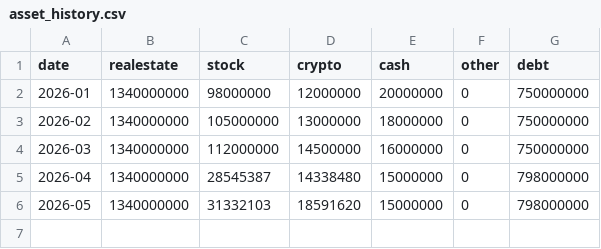
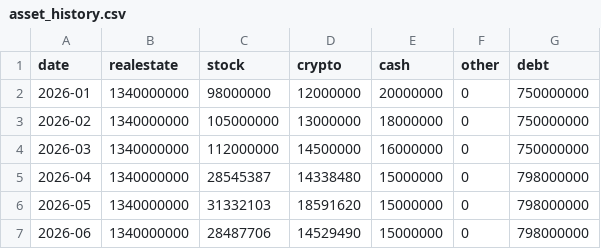
Before and after one commit to cig7624-art/fire, a CSV file: asset_history.csv, drawn as a sheet; the diff names each change by its address in the sheet, - before the commit and + after, or states it on an @@ line.

Commit message:
Monthly asset snapshot

```diff
--- a/asset_history.csv
+++ b/asset_history.csv
+row 7: 2026-06 | 1340000000 | 28487706 | 14529490 | 15000000 | 0 | 798000000
```
